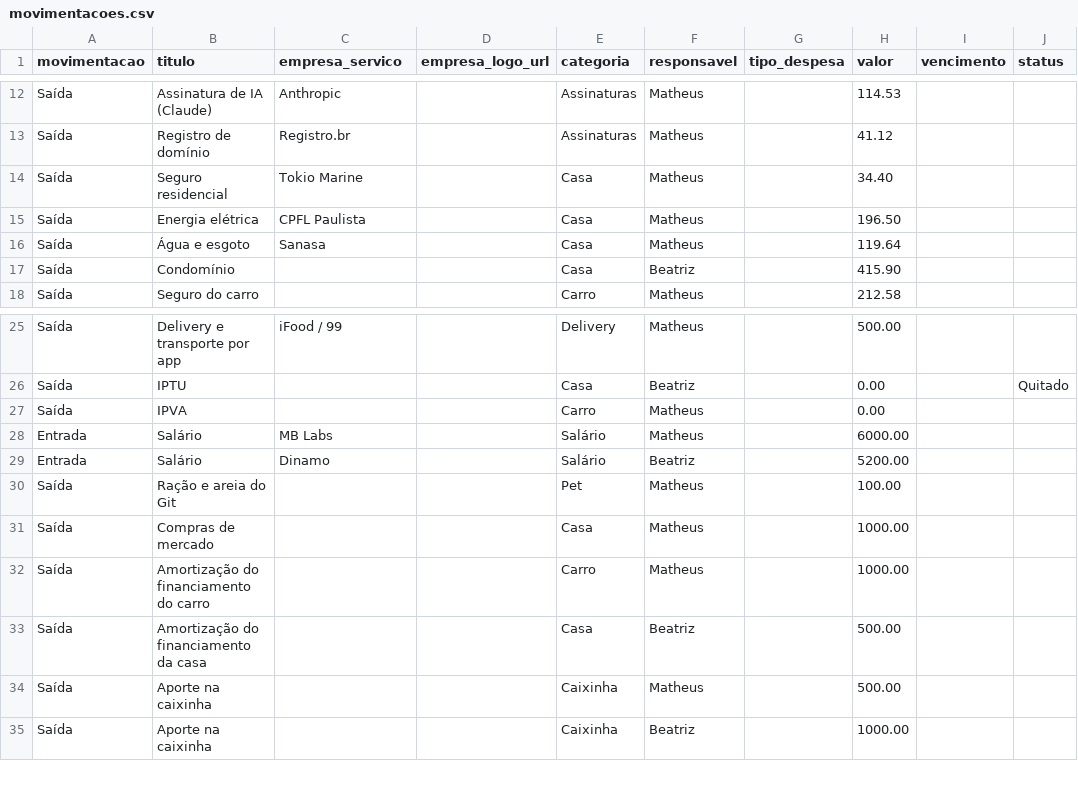
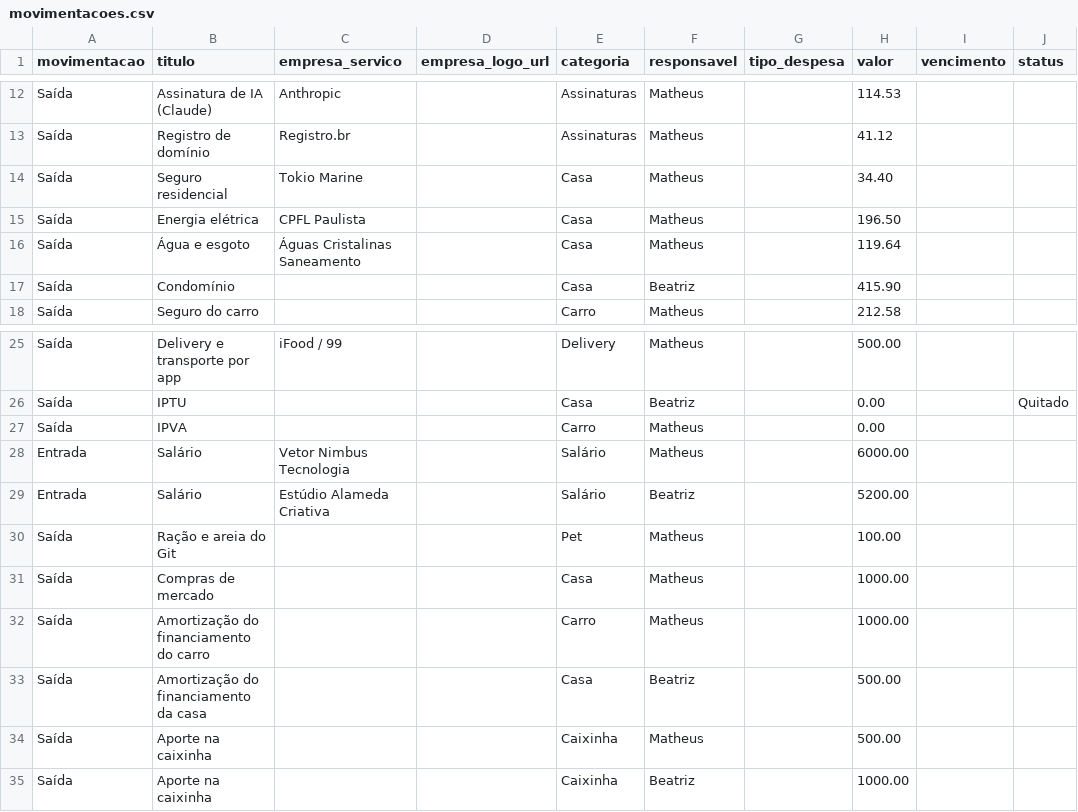
Before and after one commit to matteusbonotto/bonotroll, a CSV file: importacao/movimentacoes.csv, drawn as a sheet; only a part is shown, gaps mark what is left out; the diff names each change by its address in the sheet, - before the commit and + after, or states it on an @@ line.

```diff
--- a/importacao/movimentacoes.csv
+++ b/importacao/movimentacoes.csv
-C16 (empresa_servico): Sanasa
+C16 (empresa_servico): Águas Cristalinas Saneamento
-C28 (empresa_servico): MB Labs
+C28 (empresa_servico): Vetor Nimbus Tecnologia
-C29 (empresa_servico): Dinamo
+C29 (empresa_servico): Estúdio Alameda Criativa
```
Also changed, not shown: importacao/transacoes-exemplo.csv, 31 other files.
